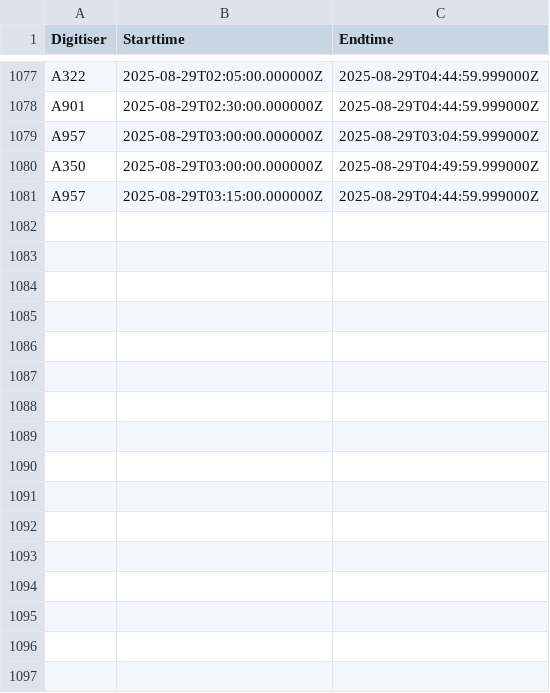
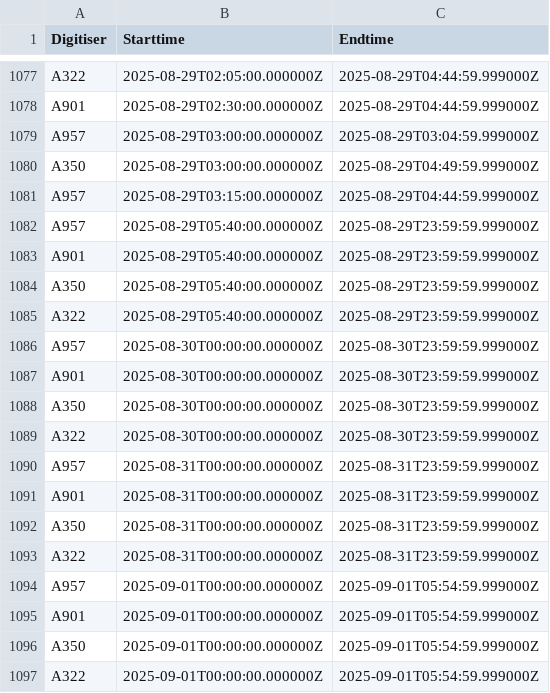
Before and after one commit to nlanget/Aaknes-borehole, a CSV file: data/availability/data_availability_2025.csv, drawn as a sheet; only a part is shown, gaps mark what is left out; the diff names each change by its address in the sheet, - before the commit and + after, or states it on an @@ line.

Commit message:
Updated data files

```diff
--- a/data/availability/data_availability_2025.csv
+++ b/data/availability/data_availability_2025.csv
+row 1082: A957 | 2025-08-29T05:40:00.000000Z | 2025-08-29T23:59:59.999000Z
+row 1083: A901 | 2025-08-29T05:40:00.000000Z | 2025-08-29T23:59:59.999000Z
+row 1084: A350 | 2025-08-29T05:40:00.000000Z | 2025-08-29T23:59:59.999000Z
+row 1085: A322 | 2025-08-29T05:40:00.000000Z | 2025-08-29T23:59:59.999000Z
+row 1086: A957 | 2025-08-30T00:00:00.000000Z | 2025-08-30T23:59:59.999000Z
+row 1087: A901 | 2025-08-30T00:00:00.000000Z | 2025-08-30T23:59:59.999000Z
+row 1088: A350 | 2025-08-30T00:00:00.000000Z | 2025-08-30T23:59:59.999000Z
+row 1089: A322 | 2025-08-30T00:00:00.000000Z | 2025-08-30T23:59:59.999000Z
+row 1090: A957 | 2025-08-31T00:00:00.000000Z | 2025-08-31T23:59:59.999000Z
+row 1091: A901 | 2025-08-31T00:00:00.000000Z | 2025-08-31T23:59:59.999000Z
+row 1092: A350 | 2025-08-31T00:00:00.000000Z | 2025-08-31T23:59:59.999000Z
+row 1093: A322 | 2025-08-31T00:00:00.000000Z | 2025-08-31T23:59:59.999000Z
+row 1094: A957 | 2025-09-01T00:00:00.000000Z | 2025-09-01T05:54:59.999000Z
+row 1095: A901 | 2025-09-01T00:00:00.000000Z | 2025-09-01T05:54:59.999000Z
+row 1096: A350 | 2025-09-01T00:00:00.000000Z | 2025-09-01T05:54:59.999000Z
+row 1097: A322 | 2025-09-01T00:00:00.000000Z | 2025-09-01T05:54:59.999000Z
```
Also changed, not shown: 4 other files.
